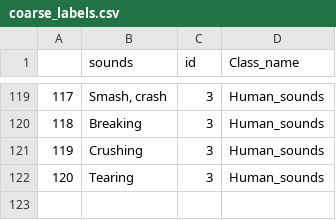
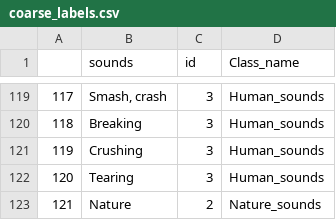
Before and after one commit to wildlytech/modular_acoustic_detection, a CSV file: data_preprocessing_cleaning/coarse_labels.csv, drawn as a sheet; only a part is shown, gaps mark what is left out; the diff names each change by its address in the sheet, - before the commit and + after, or states it on an @@ line.

Commit message:
added nature label

```diff
--- a/data_preprocessing_cleaning/coarse_labels.csv
+++ b/data_preprocessing_cleaning/coarse_labels.csv
+row 123: 121 | Nature | 2 | Nature_sounds
```
